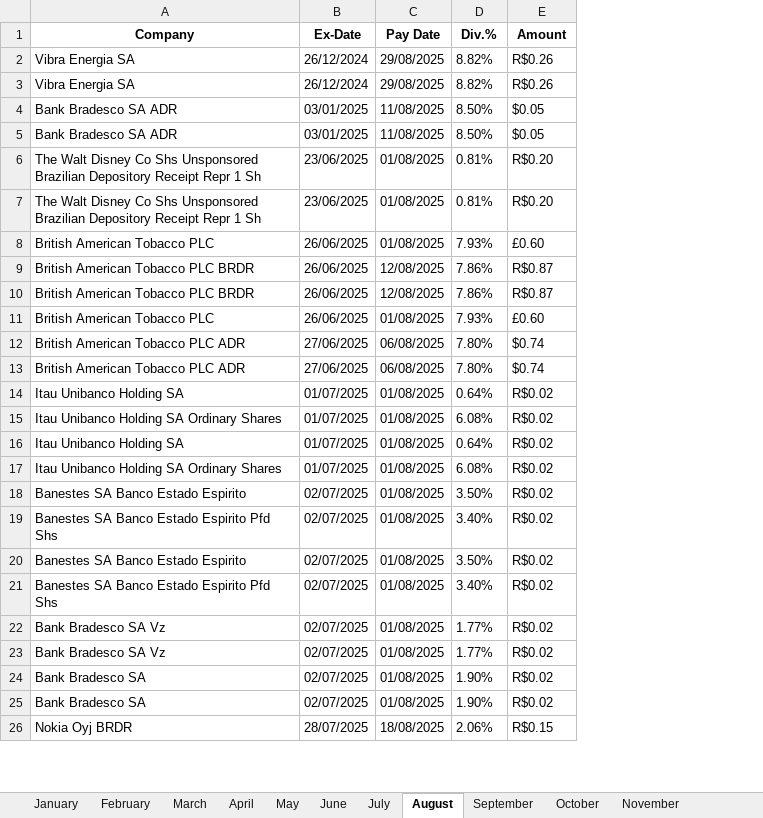
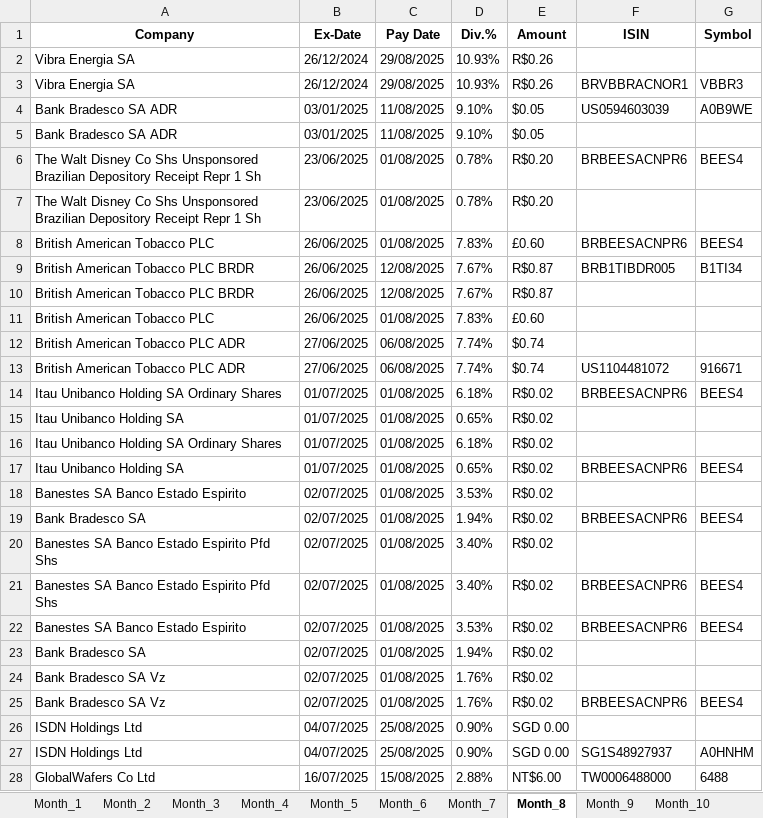
Before and after one commit to JiaqiJin/dividends_crawler, an Excel workbook: dividends_2025.xlsx, sheet Month_8, drawn as a sheet; only a part is shown; values as stored, in another font and other column widths than the file's, no borders; charts and pictures not drawn; removed rows and columns are numbered as before the commit, all else as after; the diff covers the shown part only; the diff names each change by its address in the sheet, - before the commit and + after, or states it on an @@ line.

```diff
--- a/dividends_2025.xlsx (sheet Month_8)
+++ b/dividends_2025.xlsx (sheet Month_8)
-sheet tab: January
+sheet tab: Month_1
-sheet tab: February
+sheet tab: Month_2
-sheet tab: March
+sheet tab: Month_3
-sheet tab: April
+sheet tab: Month_4
-sheet tab: May
+sheet tab: Month_5
-sheet tab: June
+sheet tab: Month_6
-sheet tab: July
+sheet tab: Month_7
-sheet tab: August
+sheet tab: Month_8
-sheet tab: September
+sheet tab: Month_9
-sheet tab: October
+sheet tab: Month_10
+column F (ISIN), rows 3-14: BRVBBRACNOR1 | US0594603039 |  | BRBEESACNPR6 |  | BRBEESACNPR6 | BRB1TIBDR005 |  |  |  | US1104481072 | BRBEESACNPR6; row 21: BRBEESACNPR6; row 25: BRBEESACNPR6
+column G (Symbol), rows 3-14: VBBR3 | A0B9WE |  | BEES4 |  | BEES4 | B1TI34 |  |  |  | 916671 | BEES4; row 21: BEES4; row 25: BEES4
-D2:D3 (Div.%): 8.82%
+D2:D3 (Div.%): 10.93%
-D4:D5 (Div.%): 8.50%
+D4:D5 (Div.%): 9.10%
-D6:D7 (Div.%): 0.81%
+D6:D7 (Div.%): 0.78%
-D8 (Div.%): 7.93%
+D8 (Div.%): 7.83%
-D9:D10 (Div.%): 7.86%
+D9:D10 (Div.%): 7.67%
-D11 (Div.%): 7.93%
+D11 (Div.%): 7.83%
-D12:D13 (Div.%): 7.80%
+D12:D13 (Div.%): 7.74%
-row 14: Itau Unibanco Holding SA | 01/07/2025 | 01/08/2025 | 0.64% | R$0.02
-D14 (Div.%): 6.08%
+D14 (Div.%): 6.18%
-D15 (Div.%): 0.64%
+D15 (Div.%): 0.65%
-D16 (Div.%): 6.08%
+D16 (Div.%): 6.18%
+row 17: Itau Unibanco Holding SA | 01/07/2025 | 01/08/2025 | 0.65% | R$0.02 | BRBEESACNPR6 | BEES4
-D18 (Div.%): 3.50%
+D18 (Div.%): 3.53%
+row 19: Bank Bradesco SA | 02/07/2025 | 01/08/2025 | 1.94% | R$0.02 | BRBEESACNPR6 | BEES4
-row 20: Banestes SA Banco Estado Espirito | 02/07/2025 | 01/08/2025 | 3.50% | R$0.02
+row 22: Banestes SA Banco Estado Espirito | 02/07/2025 | 01/08/2025 | 3.53% | R$0.02 | BRBEESACNPR6 | BEES4
+row 23: Bank Bradesco SA | 02/07/2025 | 01/08/2025 | 1.94% | R$0.02
-D24:D25 (Div.%): 1.77%
+D24:D25 (Div.%): 1.76%
-row 24: Bank Bradesco SA | 02/07/2025 | 01/08/2025 | 1.90% | R$0.02
-row 25: Bank Bradesco SA | 02/07/2025 | 01/08/2025 | 1.90% | R$0.02
-row 26: Nokia Oyj BRDR | 28/07/2025 | 18/08/2025 | 2.06% | R$0.15
+row 26: ISDN Holdings Ltd | 04/07/2025 | 25/08/2025 | 0.90% | SGD 0.00
+row 27: ISDN Holdings Ltd | 04/07/2025 | 25/08/2025 | 0.90% | SGD 0.00 | SG1S48927937 | A0HNHM
+row 28: GlobalWafers Co Ltd | 16/07/2025 | 15/08/2025 | 2.88% | NT$6.00 | TW0006488000 | 6488
```
Also changed, not shown: 9 added rows, 3 removed rows and 12 edited cells elsewhere in this sheet, sheet Month_1, sheet Month_2, sheet Month_3, sheet Month_4, sheet Month_5, sheet Month_6, 5 more sheets, other sheet tabs, charts or pictures, 4 other files.
